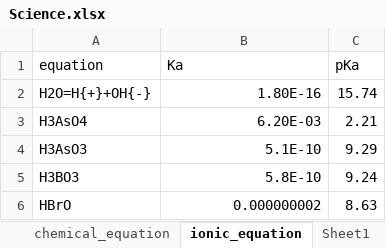
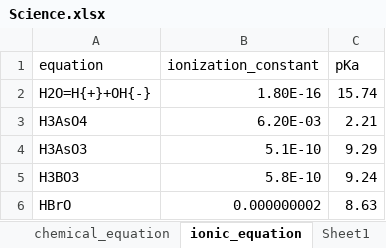
Before and after one commit to WilenWu/Marvel, an Excel workbook: Science.xlsx, sheet ionic_equation, drawn as a sheet; only a part is shown; values as stored, in another font and other column widths than the file's, no borders; the diff names each change by its address in the sheet, - before the commit and + after, or states it on an @@ line.

```diff
--- a/Science.xlsx (sheet ionic_equation)
+++ b/Science.xlsx (sheet ionic_equation)
-B1: Ka
+B1: ionization_constant
```
Also changed, not shown: 3 other files.
